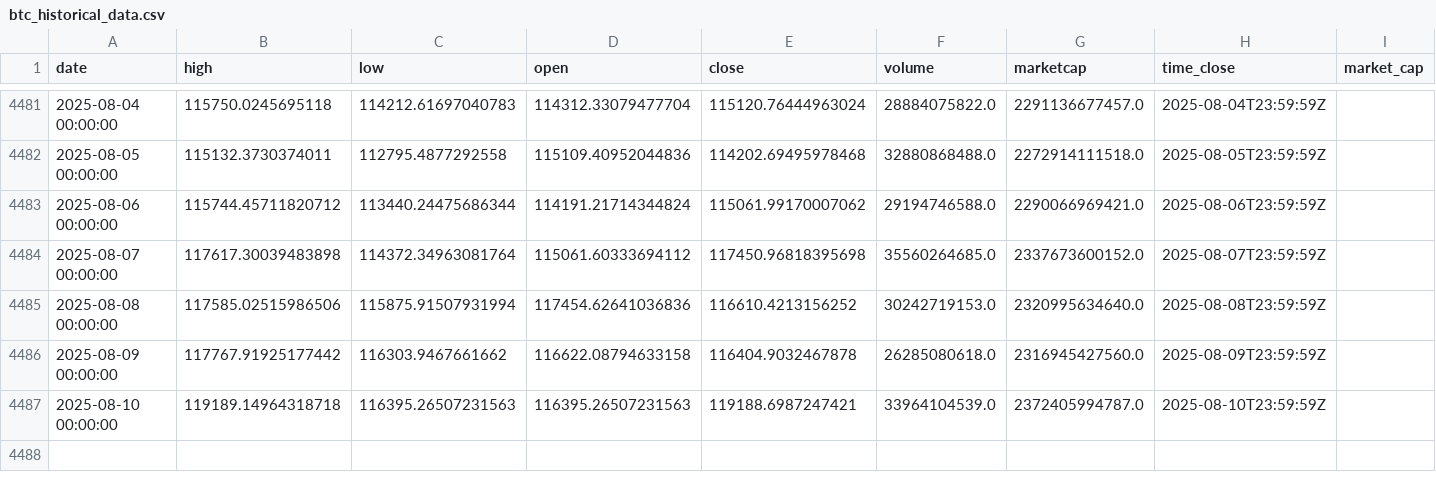
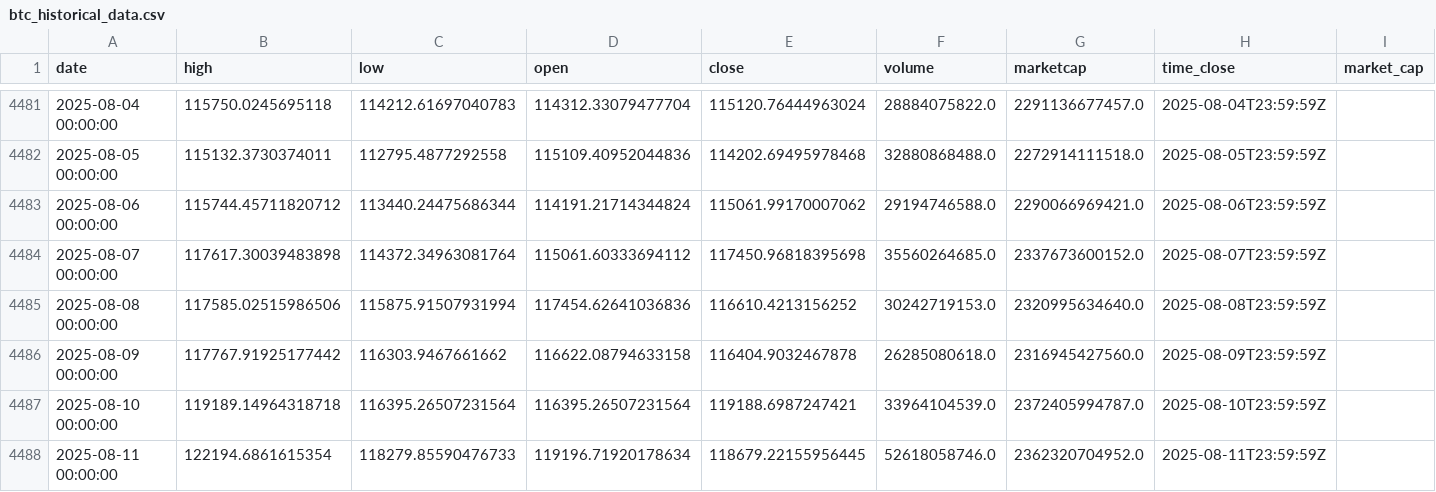
Before and after one commit to rey-dal/bitcoin, a CSV file: data/btc_historical_data.csv, drawn as a sheet; only a part is shown, gaps mark what is left out.

```diff
--- a/data/btc_historical_data.csv
+++ b/data/btc_historical_data.csv
@@ -4486,2 +4486,3 @@ date,high,low,open,close,volume,marketcap,time_close,market_cap
 2025-08-09 00:00:00,117767.91925177442,116303.9467661662,116622.08794633158,116404.9032467878,26285080618.0,2316945427560.0,2025-08-09T23:59:59Z,
-2025-08-10 00:00:00,119189.14964318718,116395.26507231563,116395.26507231563,119188.6987247421,33964104539.0,2372405994787.0,2025-08-10T23:59:59Z,
+2025-08-10 00:00:00,119189.14964318718,116395.26507231564,116395.26507231564,119188.6987247421,33964104539.0,2372405994787.0,2025-08-10T23:59:59Z,
+2025-08-11 00:00:00,122194.6861615354,118279.85590476733,119196.71920178634,118679.22155956445,52618058746.0,2362320704952.0,2025-08-11T23:59:59Z,
```
Also changed, not shown: data/combined_predictions.csv, data/preprocessed_data.csv, 6 other files.
